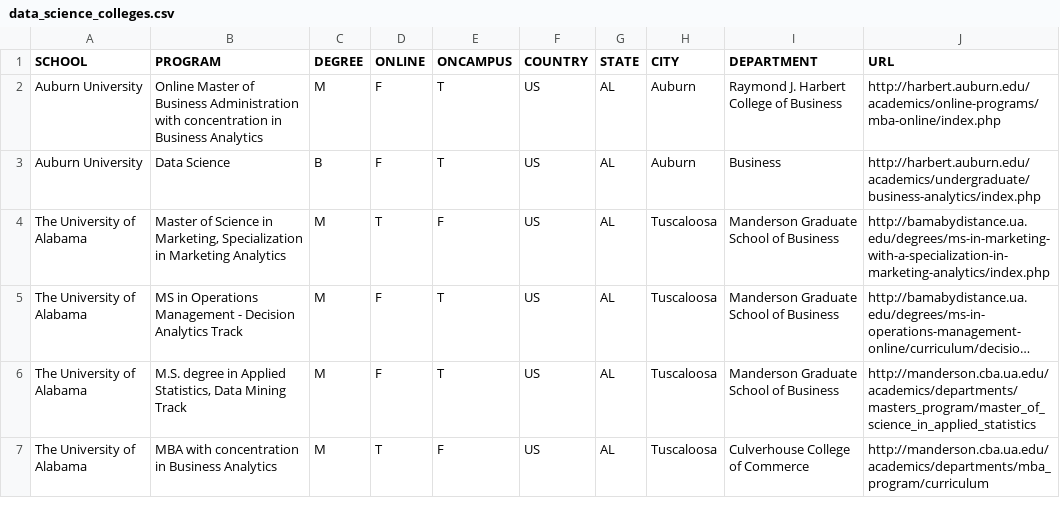
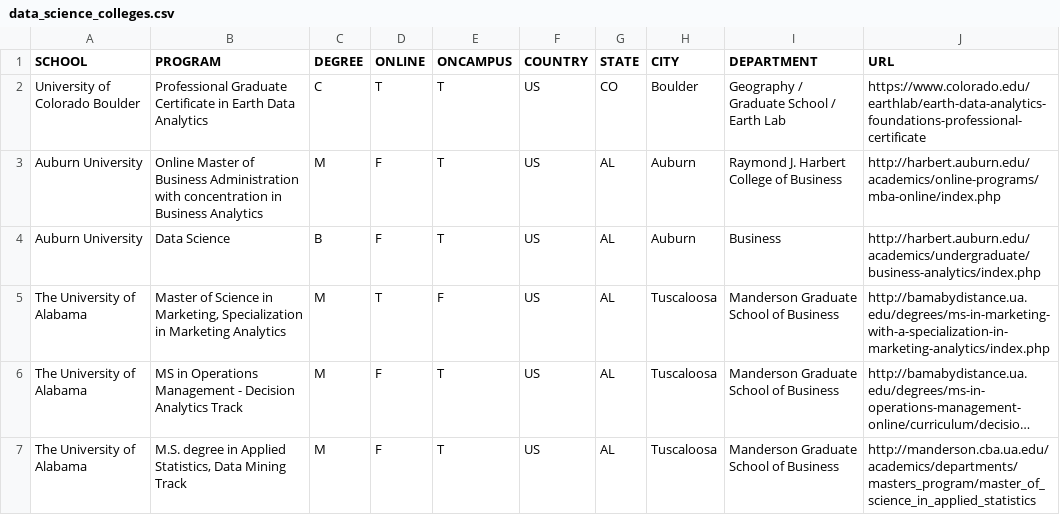
Before and after one commit to ryanswanstrom/awesome-datascience-colleges, a CSV file: data_science_colleges.csv, drawn as a sheet; only a part is shown; the shorter side is filled out with more unchanged rows; long unchanged cells end in …; the diff names each change by its address in the sheet, - before the commit and + after, or states it on an @@ line.

Commit message:
Adding University of Colorado - Boulder earth analytics certificate (#49)
* adding earth data analytics CU Boulder Certificate

* changing to certificate vs masters

```diff
--- a/data_science_colleges.csv
+++ b/data_science_colleges.csv
+row 2: University of Colorado Boulder | Professional Graduate Certificate in Earth Data Analytics | C | T | T | US | CO | Boulder | Geography / Graduate School / Earth Lab | https://www.colorado.edu/earthlab/earth-data-analytics-foundations-professional-certificate
```
